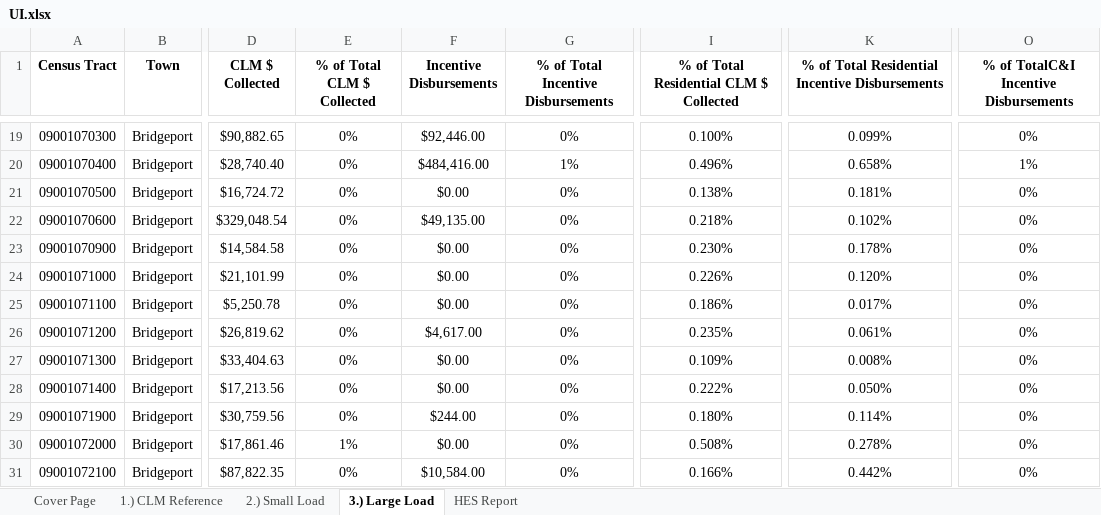
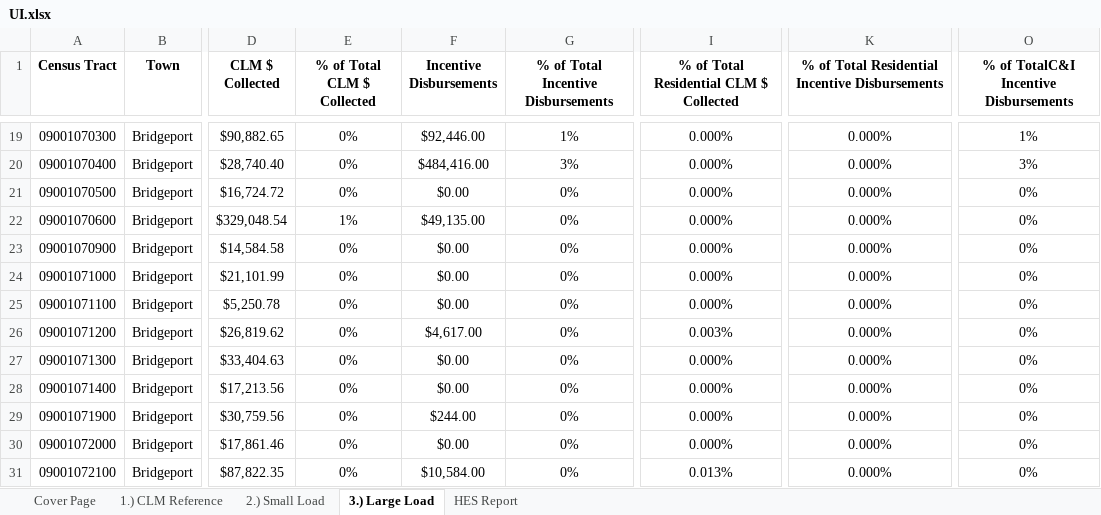
Before and after one commit to sabrina-xie/CLMEDR, an Excel workbook: 2019/UI.xlsx, sheet 3.) Large Load, drawn as a sheet; only a part is shown, gaps mark what is left out; values as stored, in another font and other column widths than the file's, no borders; table styles not drawn; the diff covers the shown part only; the diff names each change by its address in the sheet, - before the commit and + after, or states it on an @@ line.

```diff
--- a/2019/UI.xlsx (sheet 3.) Large Load)
+++ b/2019/UI.xlsx (sheet 3.) Large Load)
-G19: 0%
+G19: 1%
-I19: 0.100%
+I19: 0.000%
-K19: 0.099%
+K19: 0.000%
-O19: 0%
+O19: 1%
-G20: 1%
+G20: 3%
-I20: 0.496%
+I20: 0.000%
-K20: 0.658%
+K20: 0.000%
-O20: 1%
+O20: 3%
-I21: 0.138%
+I21: 0.000%
-K21: 0.181%
+K21: 0.000%
-E22 (% of Total CLM $ Collected): 0%
+E22 (% of Total CLM $ Collected): 1%
-I22: 0.218%
+I22: 0.000%
-K22: 0.102%
+K22: 0.000%
-I23: 0.230%
+I23: 0.000%
-K23: 0.178%
+K23: 0.000%
-I24: 0.226%
+I24: 0.000%
-K24: 0.120%
+K24: 0.000%
-I25: 0.186%
+I25: 0.000%
-K25: 0.017%
+K25: 0.000%
-I26: 0.235%
+I26: 0.003%
-K26: 0.061%
+K26: 0.000%
-I27: 0.109%
+I27: 0.000%
-K27: 0.008%
+K27: 0.000%
-I28: 0.222%
+I28: 0.000%
-K28: 0.050%
+K28: 0.000%
-I29: 0.180%
+I29: 0.000%
-K29: 0.114%
+K29: 0.000%
-E30 (% of Total CLM $ Collected): 1%
+E30 (% of Total CLM $ Collected): 0%
-I30: 0.508%
+I30: 0.000%
-K30: 0.278%
+K30: 0.000%
-I31: 0.166%
+I31: 0.013%
-K31: 0.442%
+K31: 0.000%
```
Also changed, not shown: 348 edited cells elsewhere in this sheet, sheet 2.) Small Load, sheet HES Report, sheet 1.) CLM Reference, formulas that keep their value, 2022/2023-07-03 UI 2022 Equitable Distribution Report DEEP 16-245m(d) 2022-2024 CLMP.xlsx.xlsx, Pivot tables.xlsx, 9 other files.
